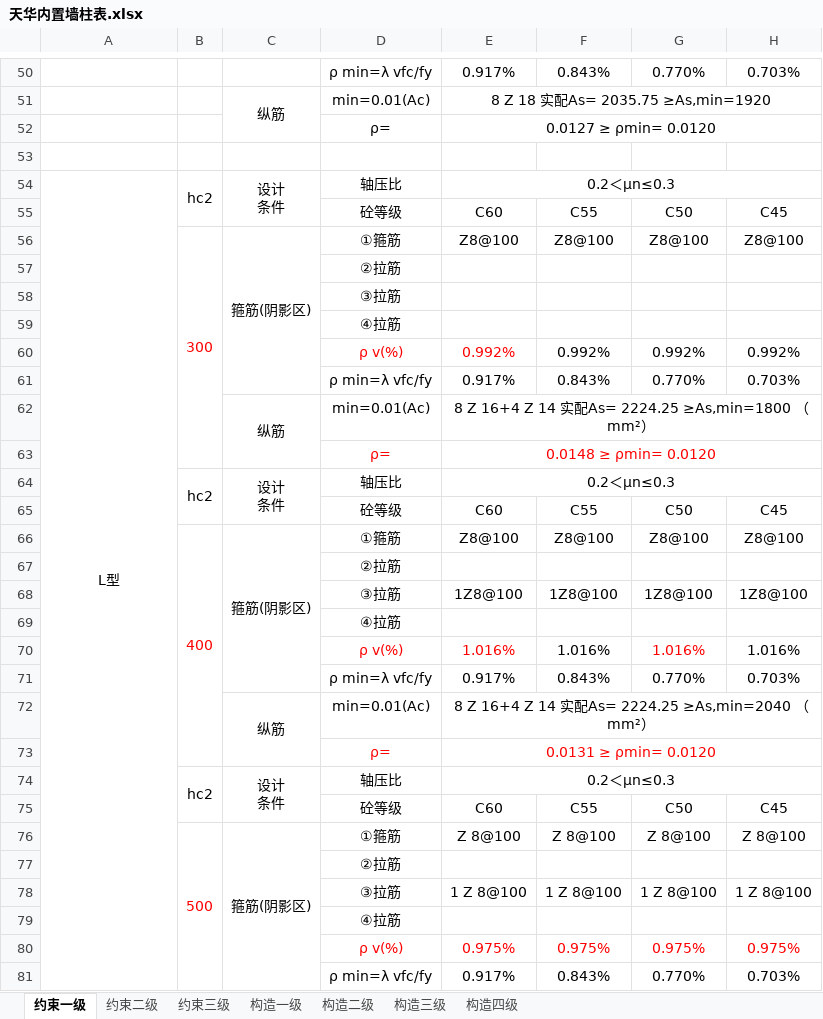
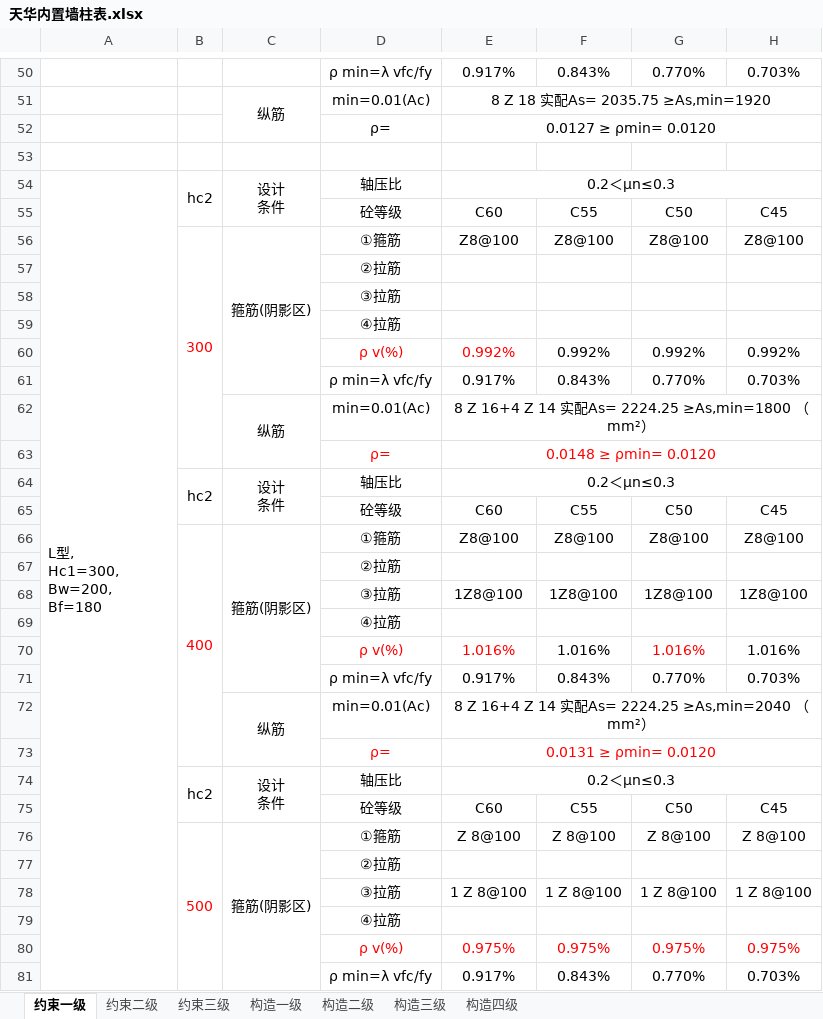
Before and after one commit to SBESIRC/ThMEPEngine, an Excel workbook: AutoLoader/Contents/Support/天华内置墙柱表.xlsx, sheet 约束一级, drawn as a sheet; only a part is shown, gaps mark what is left out; values as stored, in another font and other column widths than the file's, no borders; charts and pictures not drawn; ↵ is a line break in a cell; the diff covers the shown part only; the diff names each change by its address in the sheet, - before the commit and + after, or states it on an @@ line.

```diff
--- a/AutoLoader/Contents/Support/天华内置墙柱表.xlsx (sheet 约束一级)
+++ b/AutoLoader/Contents/Support/天华内置墙柱表.xlsx (sheet 约束一级)
-A54: L型
+A54: L型, ↵ Hc1=300, ↵ Bw=200, ↵ Bf=180
-A54 alignment: center
+A54 alignment: left
-A54:A268 merged
+A54:A93 merged
```
Also changed, not shown: 12 edited cells, cell formats and merged cells elsewhere in this sheet, sheet 约束二级, sheet 约束三级, sheet 构造一级, sheet 构造二级, sheet 构造四级, sheet 构造三级, charts or pictures, 5 other files.
